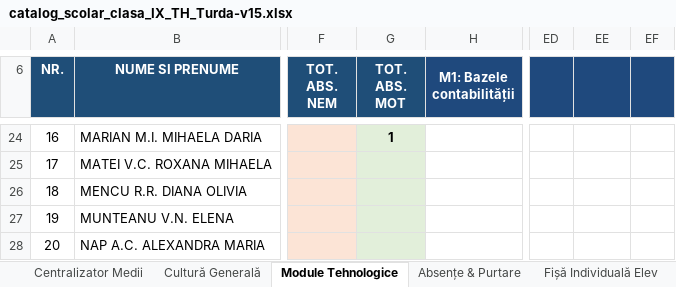
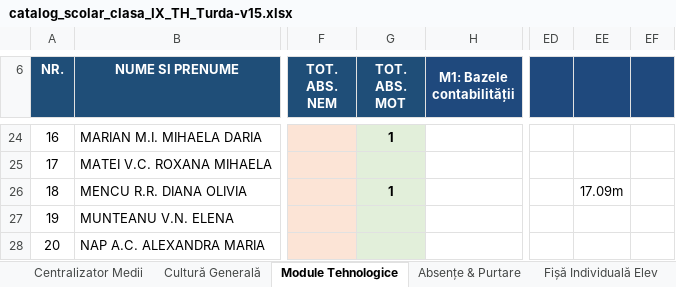
Before and after one commit to profudeconta-sketch/catalog-online, an Excel workbook: catalog_scolar_clasa_IX_TH_Turda-v15.xlsx, sheet Module Tehnologice, drawn as a sheet; only a part is shown, gaps mark what is left out; values as stored, in another font and other column widths than the file's, no borders; the diff names each change by its address in the sheet, - before the commit and + after, or states it on an @@ line.

```diff
--- a/catalog_scolar_clasa_IX_TH_Turda-v15.xlsx (sheet Module Tehnologice)
+++ b/catalog_scolar_clasa_IX_TH_Turda-v15.xlsx (sheet Module Tehnologice)
-G26 (TOT. ABS. MOT): (empty)
+G26 (TOT. ABS. MOT): 1
-EE26: (empty)
+EE26: 17.09m
```
Also changed, not shown: sheet Absențe & Purtare, sheet Centralizator Medii.
